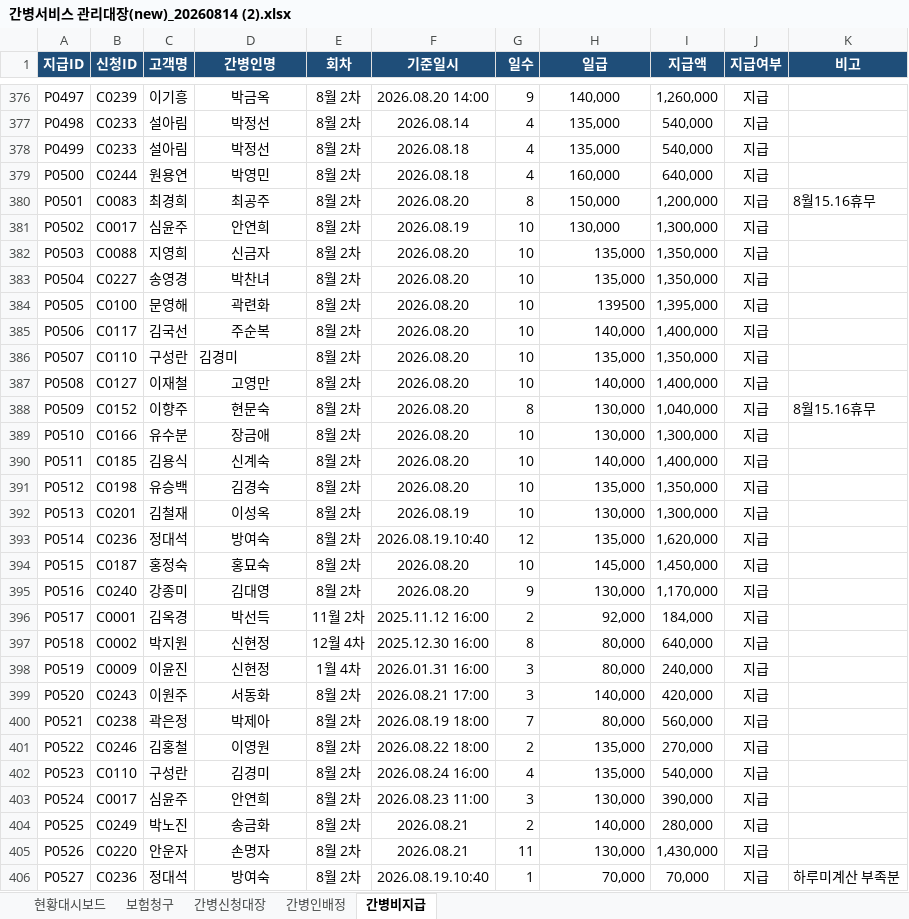
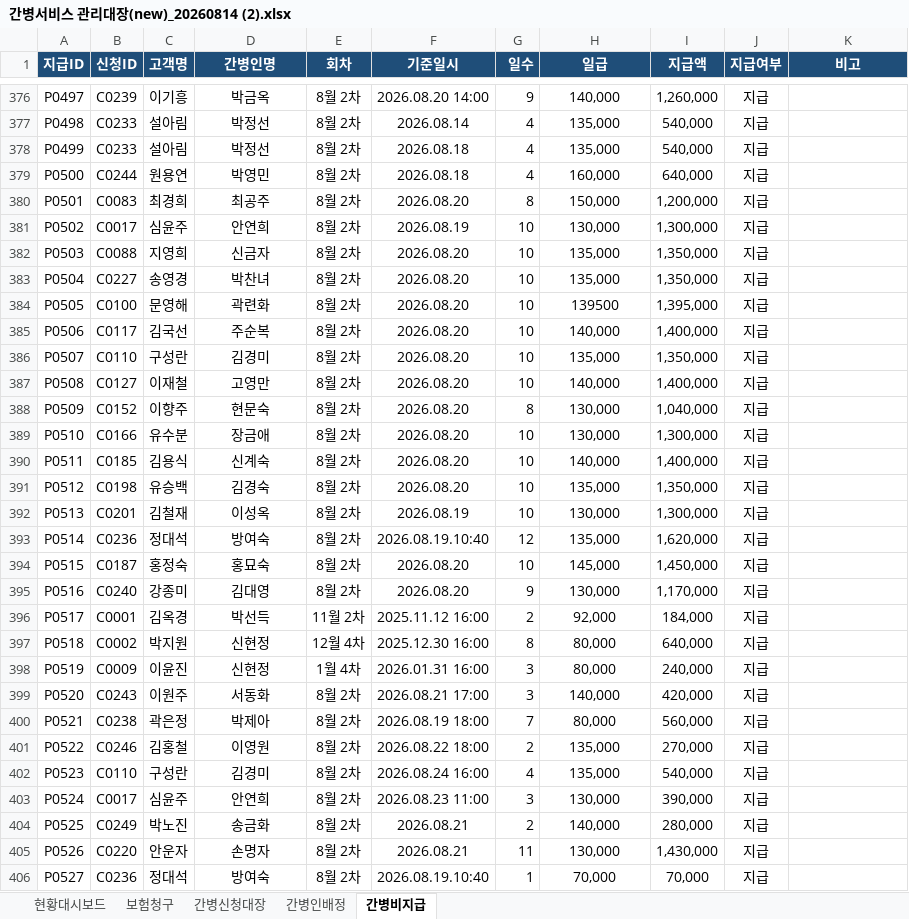
Before and after one commit to jihoon3813-livon/livon-mate-one, an Excel workbook: hoon/간병서비스 관리대장(new)_20260814 (2).xlsx, sheet 간병비지급, drawn as a sheet; only a part is shown, gaps mark what is left out; values as stored, in another font and other column widths than the file's, no borders; the diff covers the shown part only; the diff names each change by its address in the sheet, - before the commit and + after, or states it on an @@ line.

```diff
--- a/hoon/간병서비스 관리대장(new)_20260814 (2).xlsx (sheet 간병비지급)
+++ b/hoon/간병서비스 관리대장(new)_20260814 (2).xlsx (sheet 간병비지급)
-K380 (비고): 8월15.16휴무
+K380 (비고): (empty)
-H382:H406 alignment: right
+H382:H406 alignment: center
-D386 alignment: left
+D386 alignment: center
-K388 (비고): 8월15.16휴무
+K388 (비고): (empty)
-K406 (비고): 하루미계산 부족분
+K406 (비고): (empty)
```
Also changed, not shown: 57 added rows, 15 edited cells and cell formats elsewhere in this sheet, sheet 간병신청대장, sheet 보험청구, sheet 간병인배정, sheet 현황대시보드, formulas that keep their value, 15 other files.
